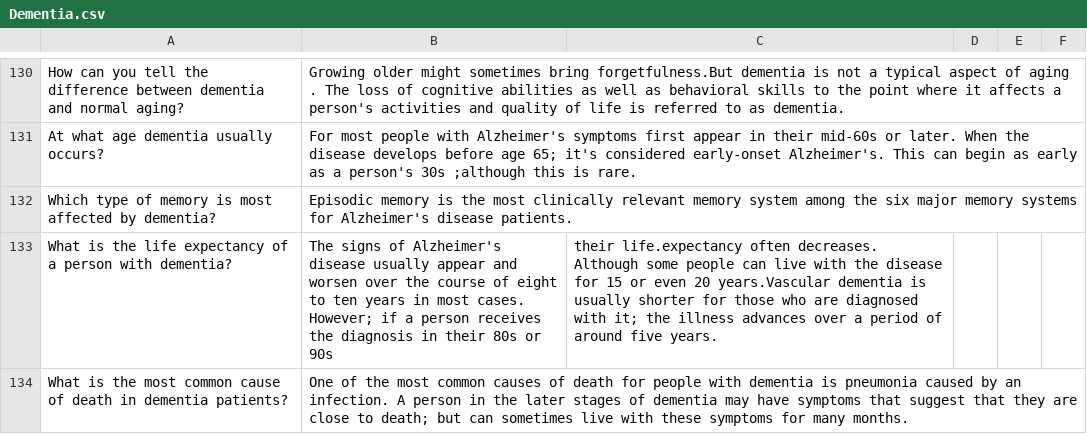
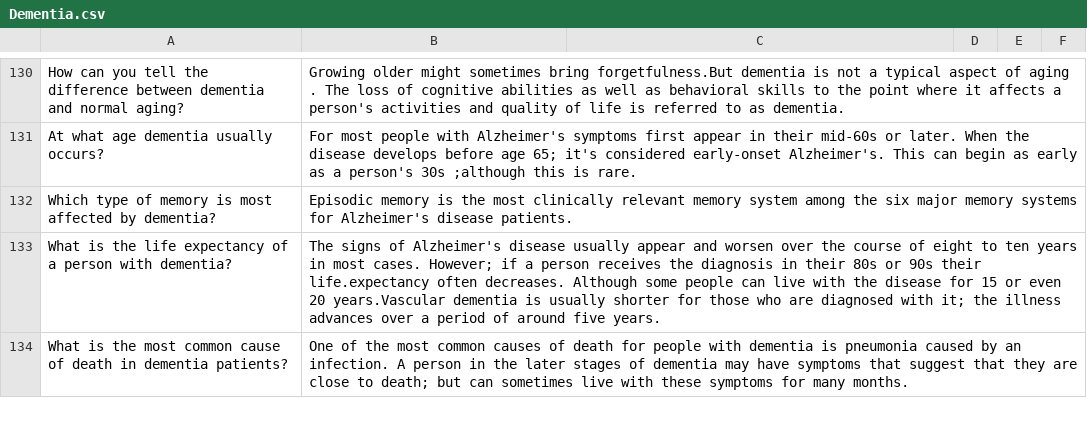
Before and after one commit to SaviruPeiris/SDGP-2023-24, a CSV file: ChatBot-Backend/CogniCare Plus ML/Dementia.csv, drawn as a sheet; only a part is shown, gaps mark what is left out; the diff covers the shown part only.

Commit message:
Update Dementia.csv file

```diff
--- a/ChatBot-Backend/CogniCare Plus ML/Dementia.csv
+++ b/ChatBot-Backend/CogniCare Plus ML/Dementia.csv
@@ -132,3 +132,3 @@ At what age dementia usually occurs?,For most people with Alzheimer's symptoms f
 Which type of memory is most affected by dementia?,Episodic memory is the most clinically relevant memory system among the six major memory systems for Alzheimer's disease patients.
-What is the life expectancy of a person with dementia?,The signs of Alzheimer's disease usually appear and worsen over the course of eight to ten years in most cases. However; if a person receives the diagnosis in their 80s or 90s, their life.expectancy often decreases. Although some people can live with the disease for 15 or even 20 years.Vascular dementia is usually shorter for those who are diagnosed with it; the illness advances over a period of around five years.
+What is the life expectancy of a person with dementia?,The signs of Alzheimer's disease usually appear and worsen over the course of eight to ten years in most cases. However; if a person receives the diagnosis in their 80s or 90s their life.expectancy often decreases. Although some people can live with the disease for 15 or even 20 years.Vascular dementia is usually shorter for those who are diagnosed with it; the illness advances over a period of around five years.
 What is the most common cause of death in dementia patients?,One of the most common causes of death for people with dementia is pneumonia caused by an infection. A person in the later stages of dementia may have symptoms that suggest that they are close to death; but can sometimes live with these symptoms for many months.
```
Also changed, not shown: 1 added row, 1 removed row and 13 edited cells elsewhere in this file, 1 other file.
